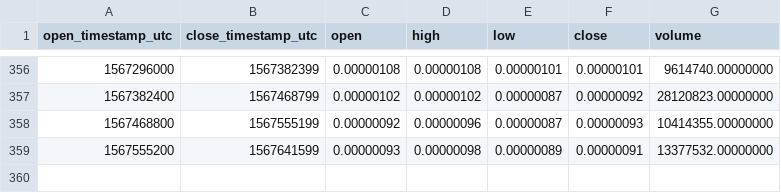
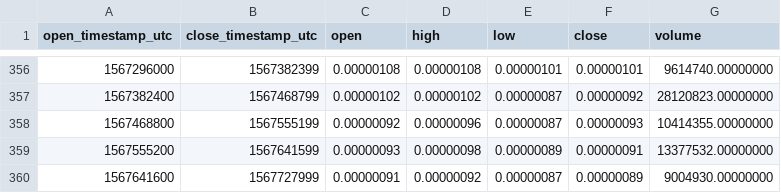
Before and after one commit to cryptobigbro/binance-GOBTC, a CSV file: binance-GOBTC-1d.csv, drawn as a sheet; only a part is shown, gaps mark what is left out; the diff names each change by its address in the sheet, - before the commit and + after, or states it on an @@ line.

```diff
--- a/binance-GOBTC-1d.csv
+++ b/binance-GOBTC-1d.csv
+row 360: 1567641600 | 1567727999 | 0.00000091 | 0.00000092 | 0.00000087 | 0.00000089 | 9004930.00000000
```
Also changed, not shown: binance-GOBTC-1h.csv.
